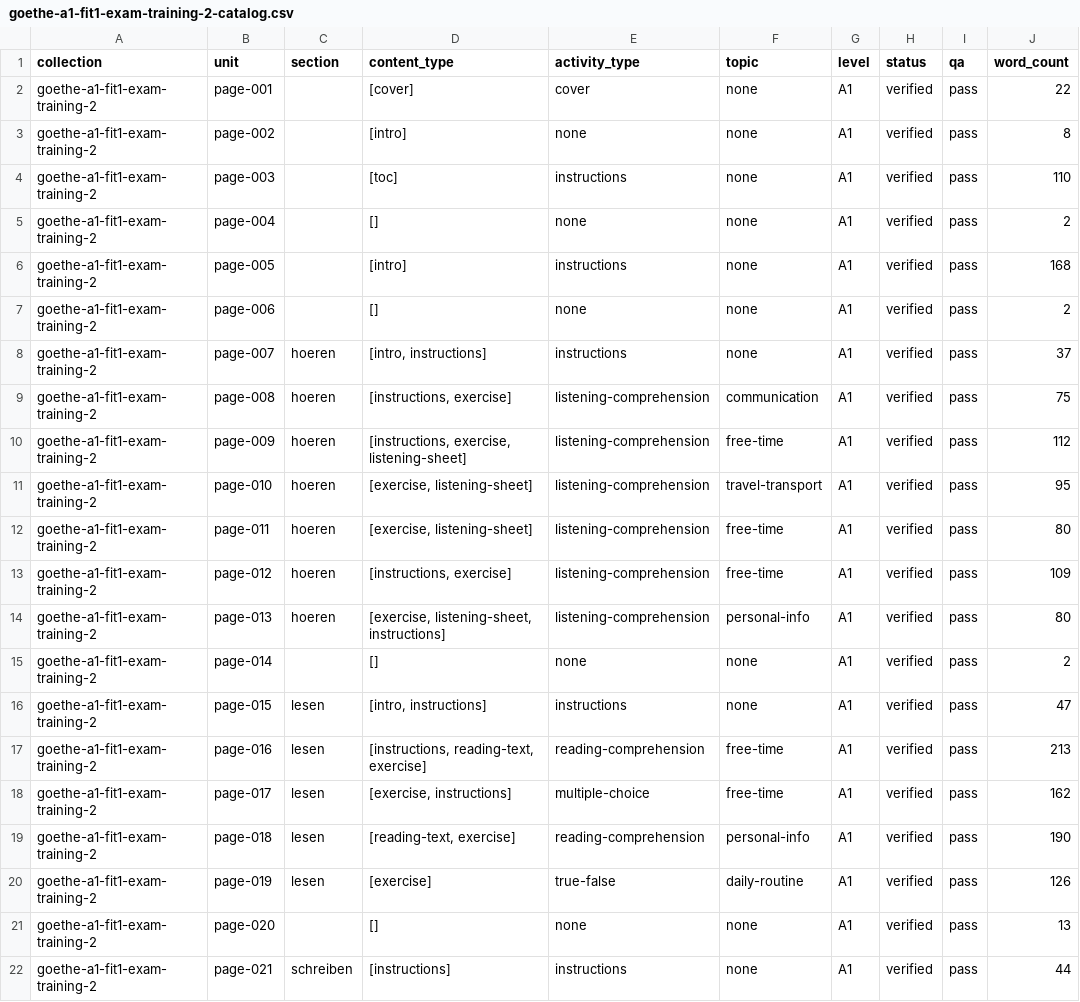
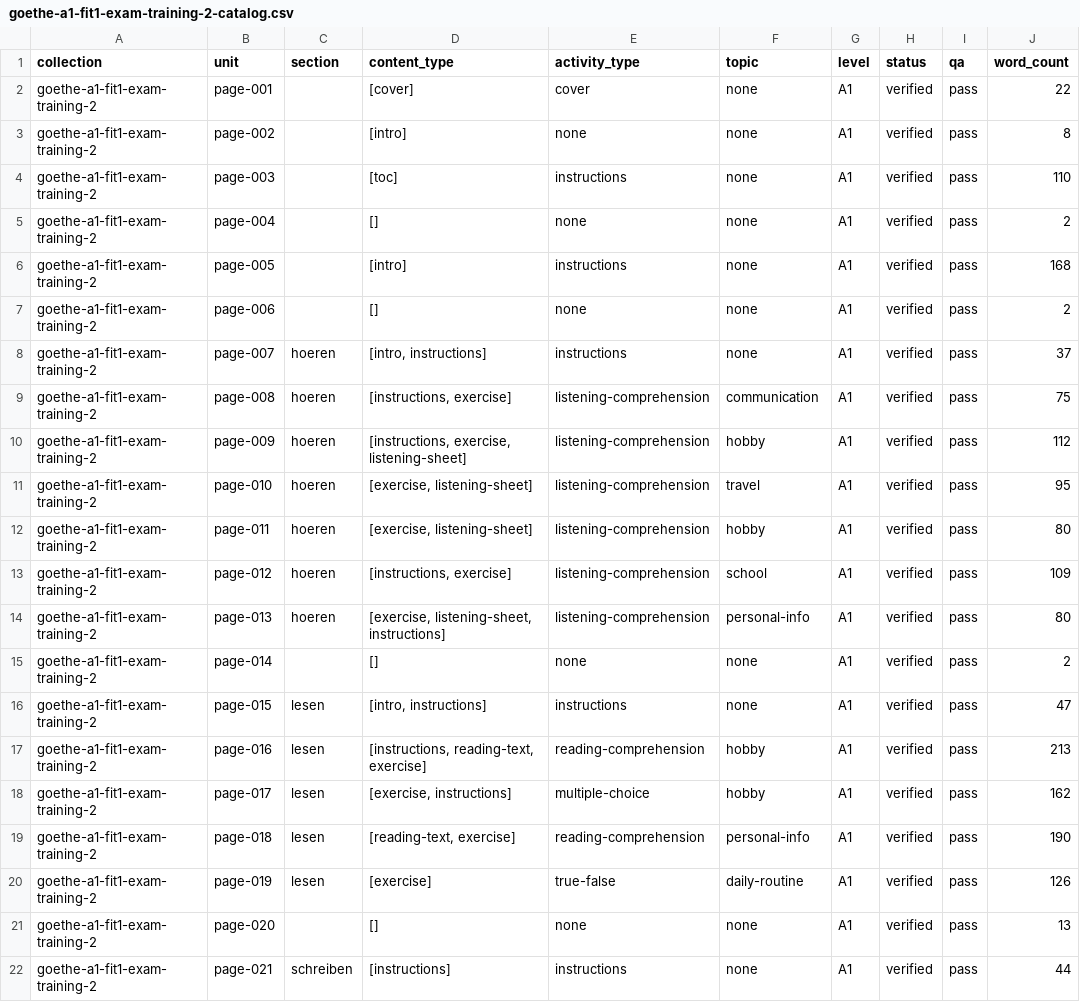
Before and after one commit to Kimosabey/lingotran-engine, a CSV file: german/extracted/goethe-a1-fit1-exam-training-2/goethe-a1-fit1-exam-training-2-catalog.csv, drawn as a sheet; only a part is shown; the diff covers the shown part only; the diff names each change by its address in the sheet, - before the commit and + after, or states it on an @@ line.

```diff
--- a/german/extracted/goethe-a1-fit1-exam-training-2/goethe-a1-fit1-exam-training-2-catalog.csv
+++ b/german/extracted/goethe-a1-fit1-exam-training-2/goethe-a1-fit1-exam-training-2-catalog.csv
-F10 (topic): free-time
+F10 (topic): hobby
-F11 (topic): travel-transport
+F11 (topic): travel
-F12 (topic): free-time
+F12 (topic): hobby
-F13 (topic): free-time
+F13 (topic): school
-F17:F18 (topic): free-time
+F17:F18 (topic): hobby
```
Also changed, not shown: 6 edited cells elsewhere in this file, german/extracted/goethe-a1-catalog-all.csv, german/extracted/goethe-a1-fit1-exam-training-1/goethe-a1-fit1-exam-training-1-catalog.csv, 37 other files.
